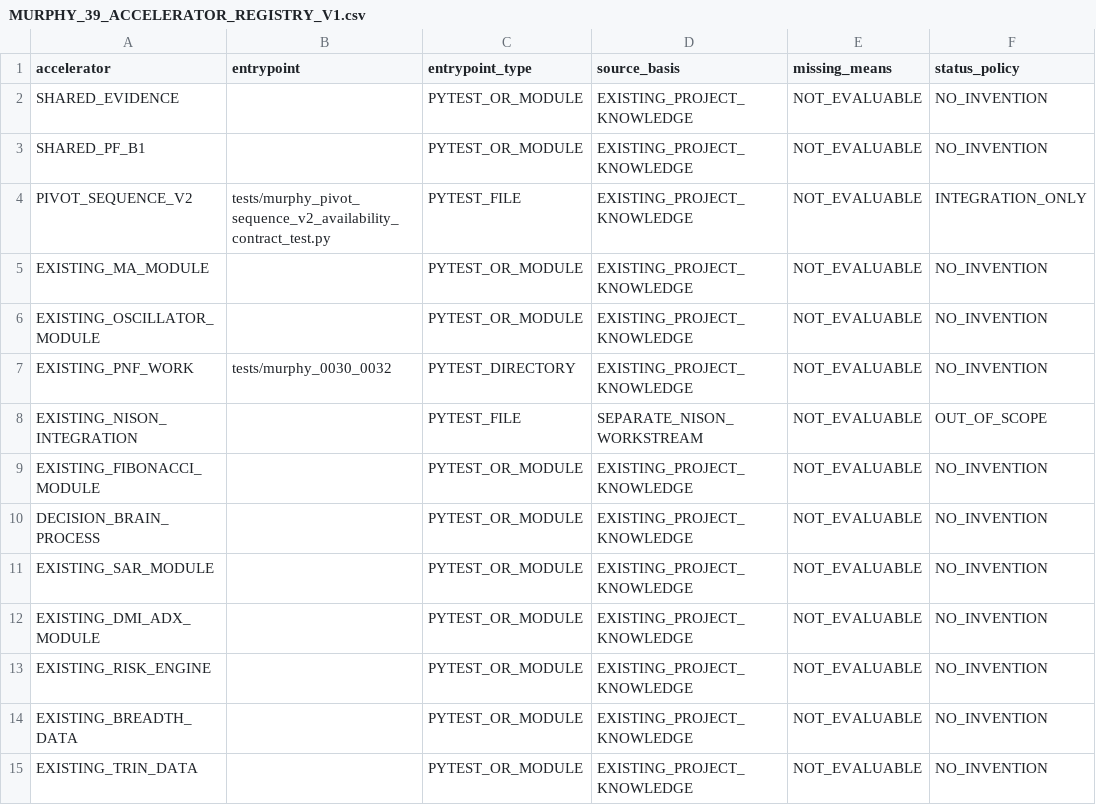
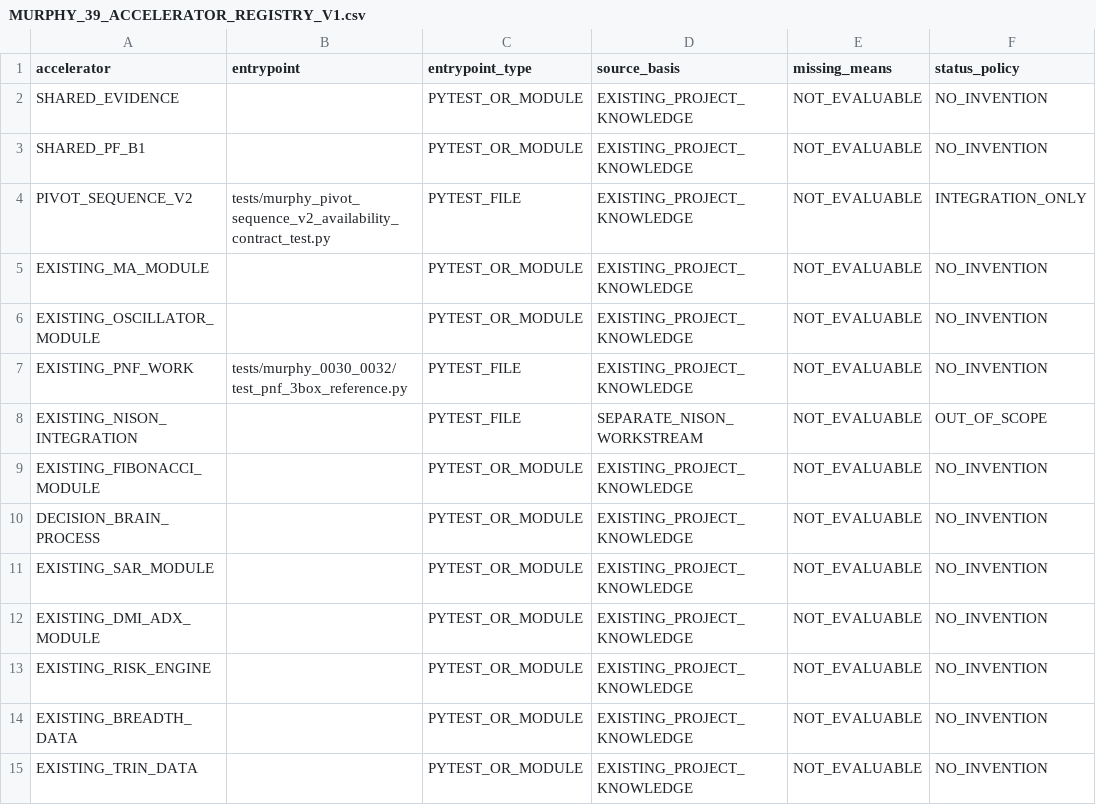
Before and after one commit to refaey11/AI-Trading-Assistant-Workspace, a CSV file: project_state/MURPHY_39_ACCELERATOR_REGISTRY_V1.csv, drawn as a sheet.

Commit message:
fix: target valid Murphy PNF test entrypoint

```diff
--- a/project_state/MURPHY_39_ACCELERATOR_REGISTRY_V1.csv
+++ b/project_state/MURPHY_39_ACCELERATOR_REGISTRY_V1.csv
@@ -6,3 +6,3 @@ EXISTING_MA_MODULE,,PYTEST_OR_MODULE,EXISTING_PROJECT_KNOWLEDGE,NOT_EVALUABLE,NO
 EXISTING_OSCILLATOR_MODULE,,PYTEST_OR_MODULE,EXISTING_PROJECT_KNOWLEDGE,NOT_EVALUABLE,NO_INVENTION
-EXISTING_PNF_WORK,tests/murphy_0030_0032,PYTEST_DIRECTORY,EXISTING_PROJECT_KNOWLEDGE,NOT_EVALUABLE,NO_INVENTION
+EXISTING_PNF_WORK,tests/murphy_0030_0032/test_pnf_3box_reference.py,PYTEST_FILE,EXISTING_PROJECT_KNOWLEDGE,NOT_EVALUABLE,NO_INVENTION
 EXISTING_NISON_INTEGRATION,,PYTEST_FILE,SEPARATE_NISON_WORKSTREAM,NOT_EVALUABLE,OUT_OF_SCOPE
```
